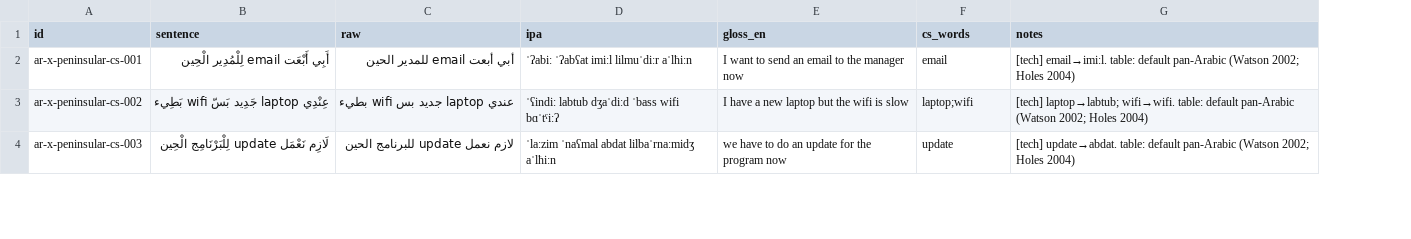
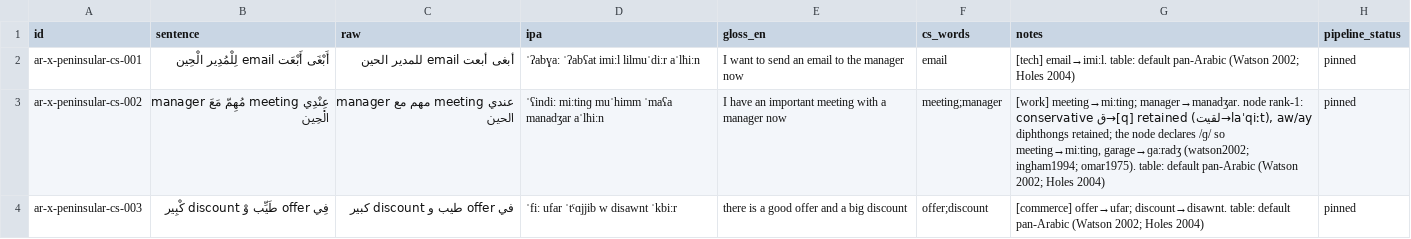
Before and after one commit to TigreGotico/arbtok, a TSV file: data/gold_code_switched/ar-x-peninsular.tsv, drawn as a sheet; only a part is shown; the diff covers the shown part only; the diff names each change by its address in the sheet, - before the commit and + after, or states it on an @@ line.

```diff
--- a/data/gold_code_switched/ar-x-peninsular.tsv
+++ b/data/gold_code_switched/ar-x-peninsular.tsv
+column H (pipeline_status), rows 2-4: all pinned
-B2 (sentence): أَبِي أَبْعَت email لِلْمُدِير الْحِين
+B2 (sentence): أَبْغَى أَبْعَت email لِلْمُدِير الْحِين
-C2 (raw): أبي أبعت email للمدير الحين
+C2 (raw): أبغى أبعت email للمدير الحين
-D2 (ipa): ˈʔabiː ˈʔabʕat imiːl lilmuˈdiːr aˈlħiːn
+D2 (ipa): ˈʔabɣaː ˈʔabʕat imiːl lilmuˈdiːr aˈlħiːn
-B3 (sentence): عِنْدِي laptop جَدِيد بَسّ wifi بَطِيء
+B3 (sentence): عِنْدِي meeting مُهِمّ مَعَ manager الْحِين
-C3 (raw): عندي laptop جديد بس wifi بطيء
+C3 (raw): عندي meeting مهم مع manager الحين
-D3 (ipa): ˈʕindiː labtub dʒaˈdiːd ˈbass wifi bɑˈtˤiːʔ
+D3 (ipa): ˈʕindiː miːtinɡ muˈhimm ˈmaʕa manadʒar aˈlħiːn
-E3 (gloss_en): I have a new laptop but the wifi is slow
+E3 (gloss_en): I have an important meeting with a manager now
-F3 (cs_words): laptop;wifi
+F3 (cs_words): meeting;manager
-G3 (notes): [tech] laptop→labtub; wifi→wifi. table: default…
+G3 (notes): [work] meeting→miːtinɡ; manager→manadʒar. node rank-1: conservative ق→[q] retained (لقيت→laˈqiːt), aw/ay diphthongs retained; the node declares /ɡ/ so meeting→miːtinɡ, garage→ɡaːradʒ (watson2002; ingham1994; omar1975). table: default…
-B4 (sentence): لَازِم نَعْمَل update لِلْبَرْنَامِج الْحِين
+B4 (sentence): فِي offer طَيِّب وْ discount كْبِير
-C4 (raw): لازم نعمل update للبرنامج الحين
+C4 (raw): في offer طيب و discount كبير
-D4 (ipa): ˈlaːzim ˈnaʕmal abdat lilbaˈrnaːmidʒ aˈlħiːn
+D4 (ipa): ˈfiː ufar ˈtˤɑjjib w disawnt ˈkbiːr
-E4 (gloss_en): we have to do an update for the program now
+E4 (gloss_en): there is a good offer and a big discount
-F4 (cs_words): update
+F4 (cs_words): offer;discount
-G4 (notes): [tech] update→abdat. table: default…
+G4 (notes): [commerce] offer→ufar; discount→disawnt. table: default…
```
Also changed, not shown: 102 edited cells elsewhere in this file, data/gold_code_switched/ar-x-gulf.tsv, data/gold_code_switched/ar-x-levantine.tsv, 4 other files.
